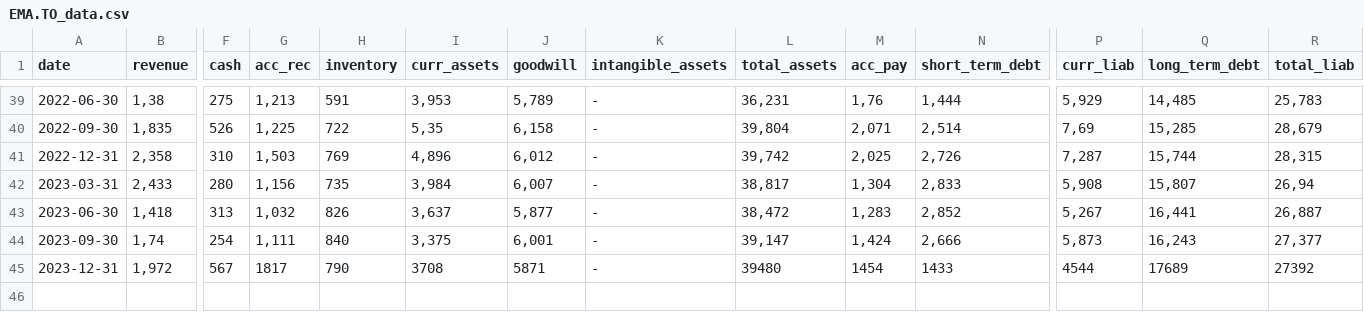
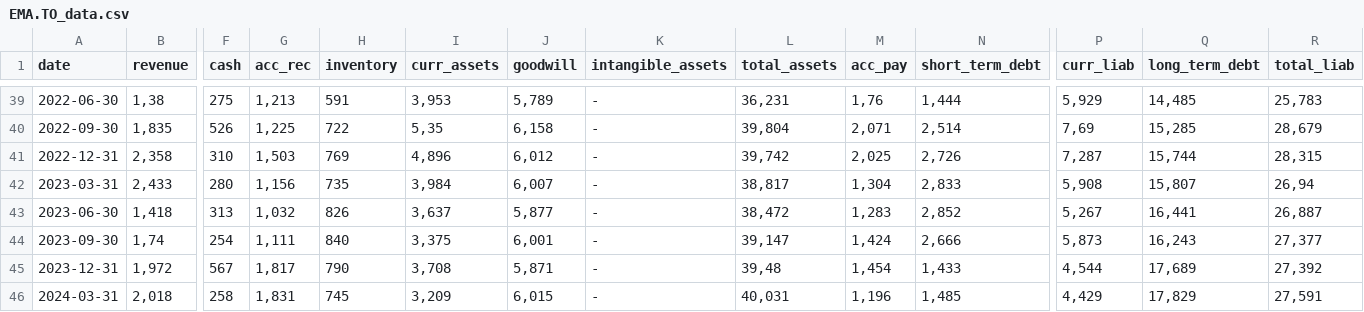
Before and after one commit to zsoltnagy89/Economy, a CSV file: data/input/EMA.TO_data.csv, drawn as a sheet; only a part is shown, gaps mark what is left out; rows hold the shown columns only; the diff names each change by its address in the sheet, - before the commit and + after, or states it on an @@ line.

Commit message:
update 05.13

```diff
--- a/data/input/EMA.TO_data.csv
+++ b/data/input/EMA.TO_data.csv
-G45 (acc_rec): 1817
+G45 (acc_rec): 1,817
-I45 (curr_assets): 3708
+I45 (curr_assets): 3,708
-J45 (goodwill): 5871
+J45 (goodwill): 5,871
-L45 (total_assets): 39480
+L45 (total_assets): 39,48
-M45 (acc_pay): 1454
+M45 (acc_pay): 1,454
-N45 (short_term_debt): 1433
+N45 (short_term_debt): 1,433
-P45 (curr_liab): 4544
+P45 (curr_liab): 4,544
-Q45 (long_term_debt): 17689
+Q45 (long_term_debt): 17,689
-R45 (total_liab): 27392
+R45 (total_liab): 27,392
+row 46: 2024-03-31 | 2,018 | 258 | 1,831 | 745 | 3,209 | 6,015 | - | 40,031 | 1,196 | 1,485 | 4,429 | 17,829 | 27,591
```
